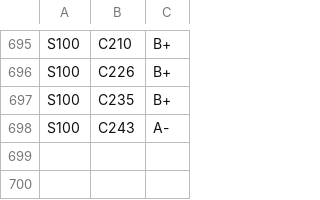
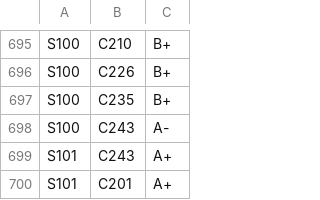
Before and after one commit to MdRashidulIkram/CRS_System, a CSV file: src/resources/grades.csv, drawn as a sheet; only a part is shown, gaps mark what is left out; the diff names each change by its address in the sheet, - before the commit and + after, or states it on an @@ line.

```diff
--- a/src/resources/grades.csv
+++ b/src/resources/grades.csv
+row 699: S101 | C243 | A+
+row 700: S101 | C201 | A+
```
Also changed, not shown: src/resources/student_information.csv, 15 other files.
